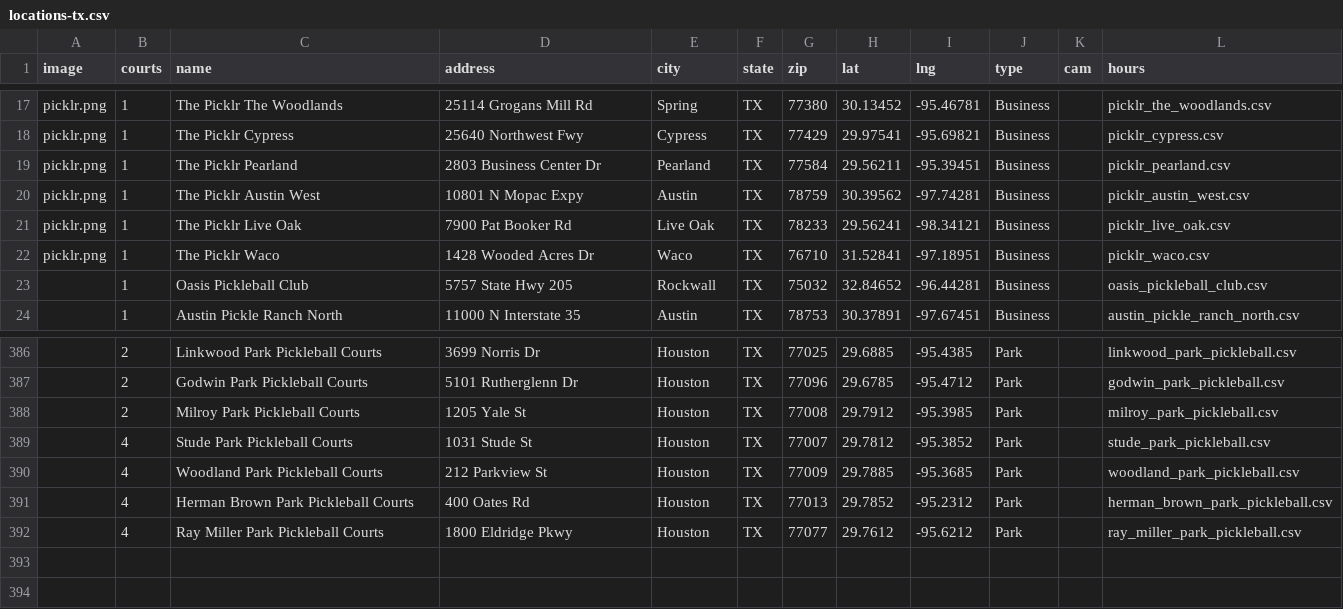
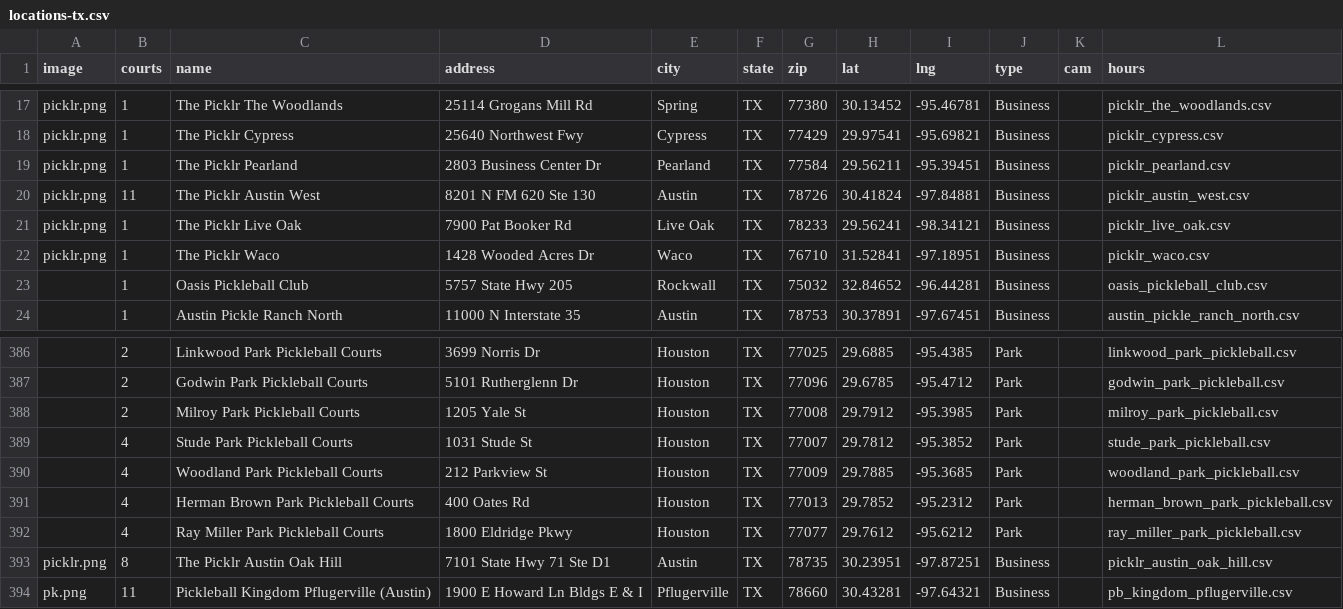
Before and after one commit to andrewrelic/pickleball-finder, a CSV file: locations-tx.csv, drawn as a sheet; only a part is shown, gaps mark what is left out; the diff names each change by its address in the sheet, - before the commit and + after, or states it on an @@ line.

Commit message:
feat(tx): add The Picklr Austin Oak Hill & Pickleball Kingdom Pflugerville

```diff
--- a/locations-tx.csv
+++ b/locations-tx.csv
-B20 (courts): 1
+B20 (courts): 11
-D20 (address): 10801 N Mopac Expy
+D20 (address): 8201 N FM 620 Ste 130
-G20 (zip): 78759
+G20 (zip): 78726
-H20 (lat): 30.39562
+H20 (lat): 30.41824
-I20 (lng): -97.74281
+I20 (lng): -97.84881
+row 393: picklr.png | 8 | The Picklr Austin Oak Hill | 7101 State Hwy 71 Ste D1 | Austin | TX | 78735 | 30.23951 | -97.87251 | Business |  | picklr_austin_oak_hill.csv
+row 394: pk.png | 11 | Pickleball Kingdom Pflugerville (Austin) | 1900 E Howard Ln Bldgs E & I | Pflugerville | TX | 78660 | 30.43281 | -97.64321 | Business |  | pb_kingdom_pflugerville.csv
```
Also changed, not shown: 2 other files.
